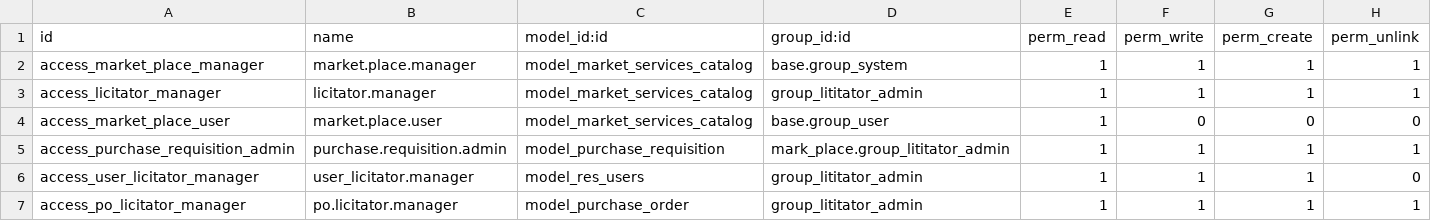
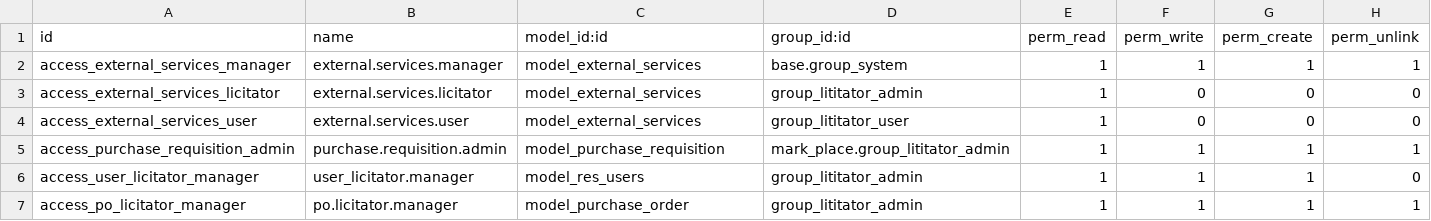
Before and after one commit to acur83/marketplace, a CSV file: market_place/mark_place/security/ir.model.access.csv, drawn as a sheet.

```diff
--- a/market_place/mark_place/security/ir.model.access.csv
+++ b/market_place/mark_place/security/ir.model.access.csv
@@ -1,5 +1,5 @@
 id,name,model_id:id,group_id:id,perm_read,perm_write,perm_create,perm_unlink
-access_market_place_manager,market.place.manager,model_market_services_catalog,base.group_system,1,1,1,1
-access_licitator_manager,licitator.manager,model_market_services_catalog,group_lititator_admin,1,1,1,1
-access_market_place_user,market.place.user,model_market_services_catalog,base.group_user,1,0,0,0
+access_external_services_manager,external.services.manager,model_external_services,base.group_system,1,1,1,1
+access_external_services_licitator,external.services.licitator,model_external_services,group_lititator_admin,1,0,0,0
+access_external_services_user,external.services.user,model_external_services,group_lititator_user,1,0,0,0
 access_purchase_requisition_admin,purchase.requisition.admin,model_purchase_requisition,mark_place.group_lititator_admin,1,1,1,1
```
Also changed, not shown: 6 other files.
